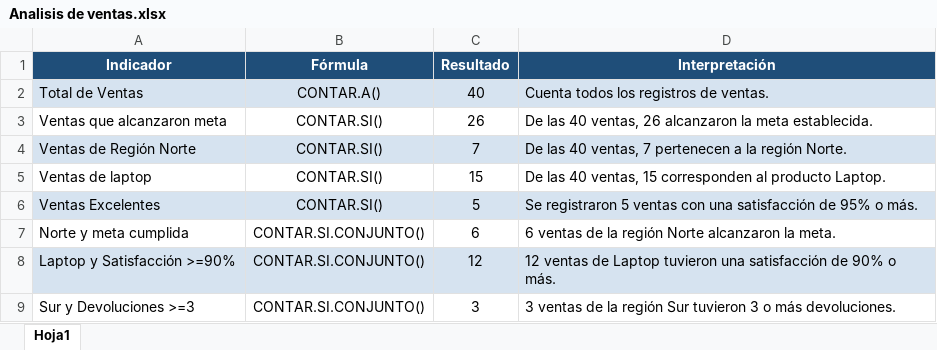
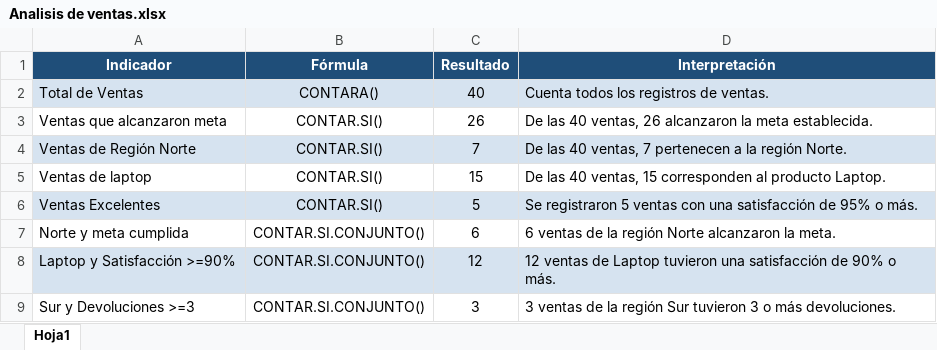
Before and after one commit to sebsotoosolis-ui/homesbrief, an Excel workbook: documentos/Analisis de ventas.xlsx, sheet Hoja1, drawn as a sheet; values as stored, in another font and other column widths than the file's, no borders; the diff names each change by its address in the sheet, - before the commit and + after, or states it on an @@ line.

```diff
--- a/documentos/Analisis de ventas.xlsx (sheet Hoja1)
+++ b/documentos/Analisis de ventas.xlsx (sheet Hoja1)
-B2 (Fórmula): CONTAR.A()
+B2 (Fórmula): CONTARA()
```
Also changed, not shown: documentos/Dashboard de ventas.xlsx, documentos/Estandarizacion de la informacion.xlsx, 1 other file.
